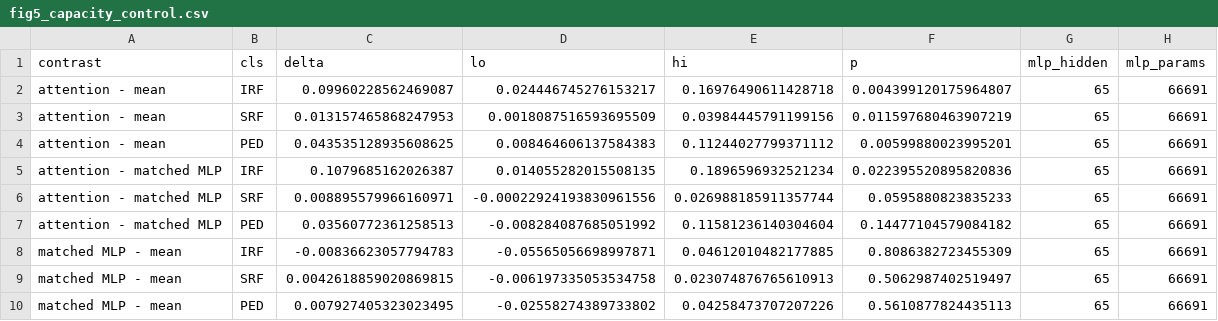
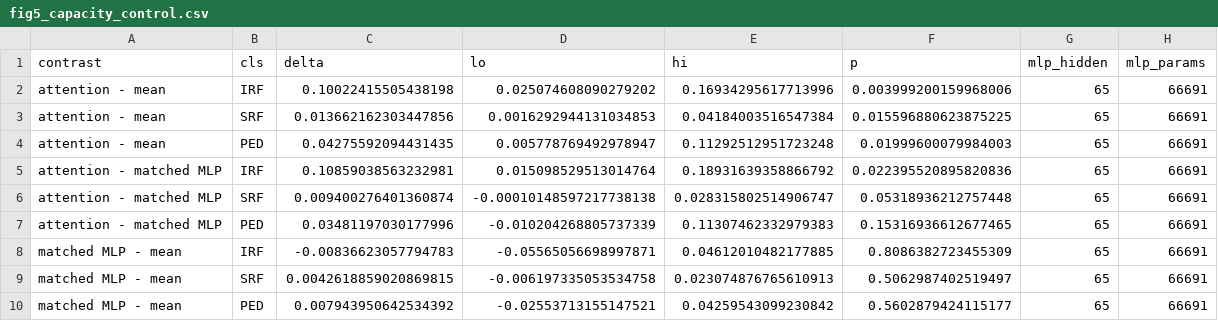
Before and after one commit to cpu-espiritu/retfound-biomarker-classifier, a CSV file: results/fig5_capacity_control.csv, drawn as a sheet.

```diff
--- a/results/fig5_capacity_control.csv
+++ b/results/fig5_capacity_control.csv
@@ -1,10 +1,10 @@
 contrast,cls,delta,lo,hi,p,mlp_hidden,mlp_params
-attention - mean,IRF,0.09960228562469087,0.024446745276153217,0.16976490611428718,0.004399120175964807,65,66691
-attention - mean,SRF,0.013157465868247953,0.0018087516593695509,0.03984445791199156,0.011597680463907219,65,66691
-attention - mean,PED,0.043535128935608625,0.008464606137584383,0.11244027799371112,0.00599880023995201,65,66691
-attention - matched MLP,IRF,0.1079685162026387,0.014055282015508135,0.1896596932521234,0.022395520895820836,65,66691
-attention - matched MLP,SRF,0.008895579966160971,-0.00022924193830961556,0.026988185911357744,0.0595880823835233,65,66691
-attention - matched MLP,PED,0.03560772361258513,-0.008284087685051992,0.11581236140304604,0.14477104579084182,65,66691
+attention - mean,IRF,0.10022415505438198,0.025074608090279202,0.16934295617713996,0.003999200159968006,65,66691
+attention - mean,SRF,0.013662162303447856,0.0016292944131034853,0.04184003516547384,0.015596880623875225,65,66691
+attention - mean,PED,0.04275592094431435,0.005778769492978947,0.11292512951723248,0.01999600079984003,65,66691
+attention - matched MLP,IRF,0.10859038563232981,0.015098529513014764,0.18931639358866792,0.022395520895820836,65,66691
+attention - matched MLP,SRF,0.009400276401360874,-0.00010148597217738138,0.028315802514906747,0.05318936212757448,65,66691
+attention - matched MLP,PED,0.03481197030177996,-0.010204268805737339,0.11307462332979383,0.15316936612677465,65,66691
 matched MLP - mean,IRF,-0.00836623057794783,-0.05565056698997871,0.04612010482177885,0.8086382723455309,65,66691
 matched MLP - mean,SRF,0.0042618859020869815,-0.006197335053534758,0.023074876765610913,0.5062987402519497,65,66691
-matched MLP - mean,PED,0.007927405323023495,-0.02558274389733802,0.04258473707207226,0.5610877824435113,65,66691
+matched MLP - mean,PED,0.007943950642534392,-0.02553713155147521,0.04259543099230842,0.5602879424115177,65,66691
```
Also changed, not shown: results/fig5_pooling_arms.csv, results/frozen_arms.csv, 5 other files.
